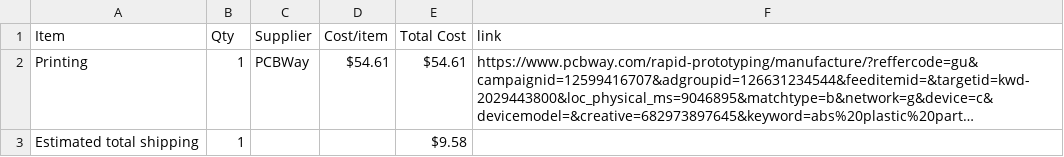
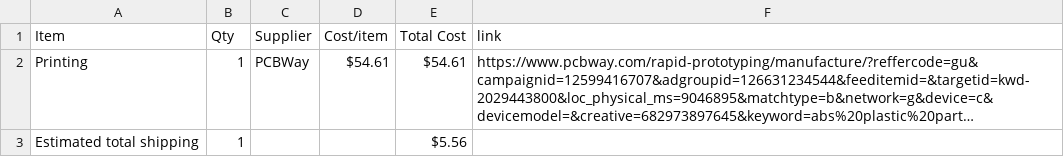
Before and after one commit to Jarned-rs/The-Track, a CSV file: BOM.csv, drawn as a sheet; long unchanged cells end in …; the diff names each change by its address in the sheet, - before the commit and + after, or states it on an @@ line.

```diff
--- a/BOM.csv
+++ b/BOM.csv
-E3 (Total Cost): $9.58
+E3 (Total Cost): $5.56
```
Also changed, not shown: 1 other file.
